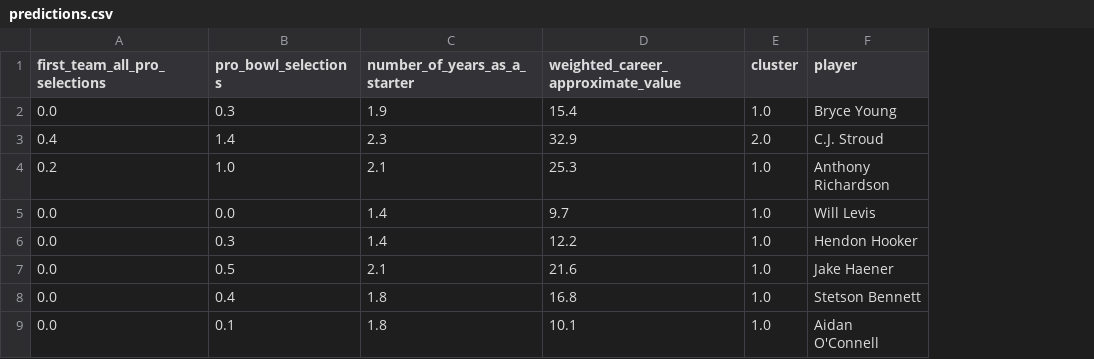
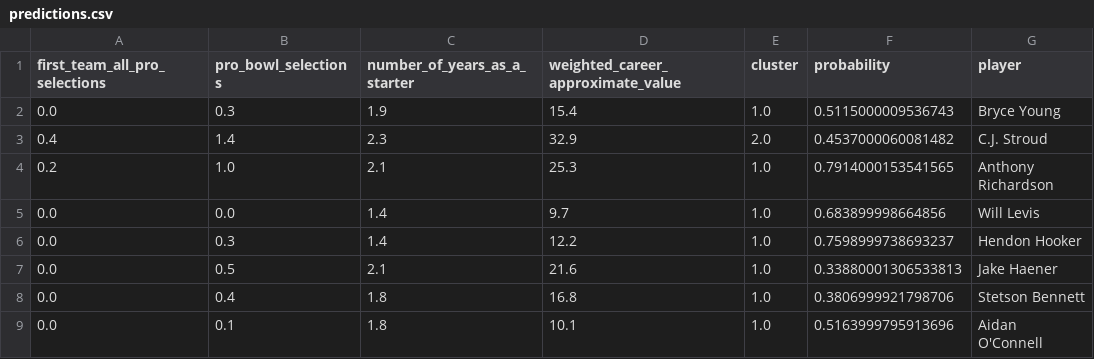
Before and after one commit to jmayanja33/quarterback-evaluation-models, a CSV file: Data/Predictions/predictions.csv, drawn as a sheet; only a part is shown; the diff names each change by its address in the sheet, - before the commit and + after, or states it on an @@ line.

Commit message:
Edited prediction and probability tables

```diff
--- a/Data/Predictions/predictions.csv
+++ b/Data/Predictions/predictions.csv
+column F (probability), rows 2-9: 0.5115000009536743 | 0.4537000060081482 | 0.7914000153541565 | 0.683899998664856 | 0.7598999738693237 | 0.33880001306533813 | 0.3806999921798706 | 0.5163999795913696
```
Also changed, not shown: 1 other file.
